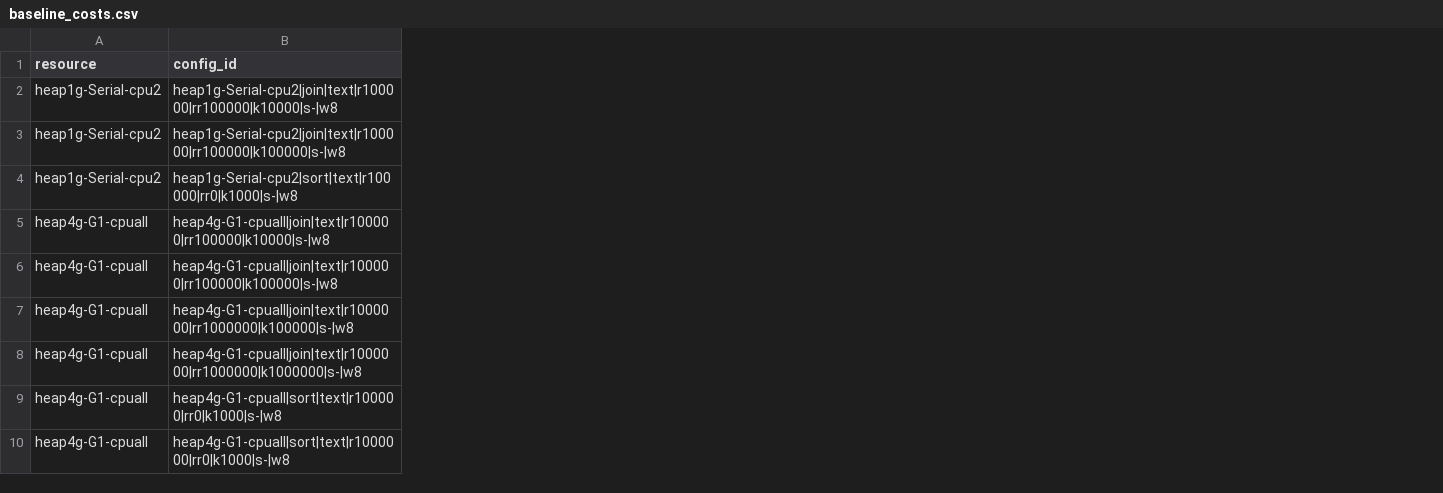
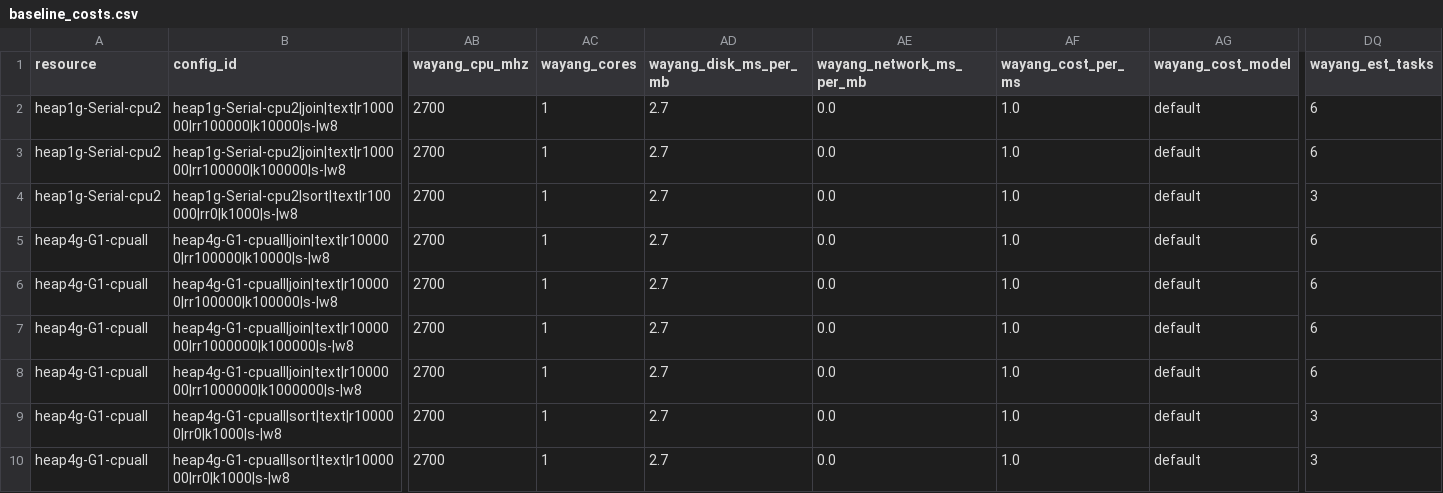
Before and after one commit to AdityaCodeSphere123/Cost-Model, a CSV file: java-profiler/results/baseline_costs.csv, drawn as a sheet; only a part is shown, gaps mark what is left out; the diff covers the shown part only; the diff names each change by its address in the sheet, - before the commit and + after, or states it on an @@ line.

```diff
--- a/java-profiler/results/baseline_costs.csv
+++ b/java-profiler/results/baseline_costs.csv
+column AB (wayang_cpu_mhz), rows 2-10: all 2700
+column AC (wayang_cores), rows 2-10: all 1
+column AD (wayang_disk_ms_per_mb), rows 2-10: all 2.7
+column AE (wayang_network_ms_per_mb), rows 2-10: all 0.0
+column AF (wayang_cost_per_ms), rows 2-10: all 1.0
+column AG (wayang_cost_model), rows 2-10: all default
+column DQ (wayang_est_tasks), rows 2-10: 6 | 6 | 3 | 6 | 6 | 6 | 6 | 3 | 3
```
Also changed, not shown: 15 added columns elsewhere in this file, java-profiler/results/operator_costs.csv, spark-profiler/results/baseline_costs.csv, 18 other files.
